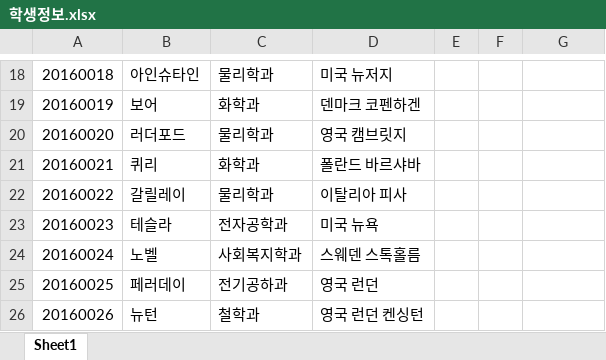
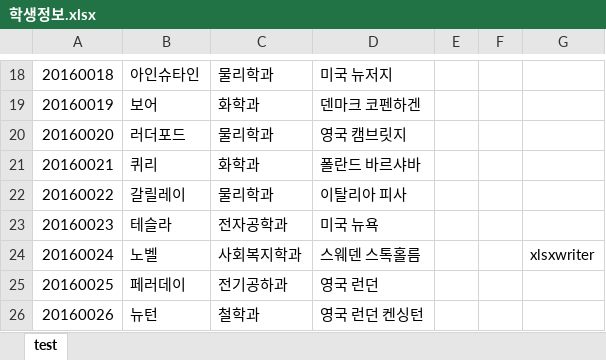
Before and after one commit to Unonymoususer/Computational_thinking_and_coding_project, an Excel workbook: 학생정보.xlsx, sheet test, drawn as a sheet; only a part is shown, gaps mark what is left out; values as stored, in another font and other column widths than the file's, no borders; the diff names each change by its address in the sheet, - before the commit and + after, or states it on an @@ line.

```diff
--- a/학생정보.xlsx (sheet test)
+++ b/학생정보.xlsx (sheet test)
-sheet tab: Sheet1
+sheet tab: test
-G24: (empty)
+G24: xlsxwriter
```
Also changed, not shown: 3 other files.
